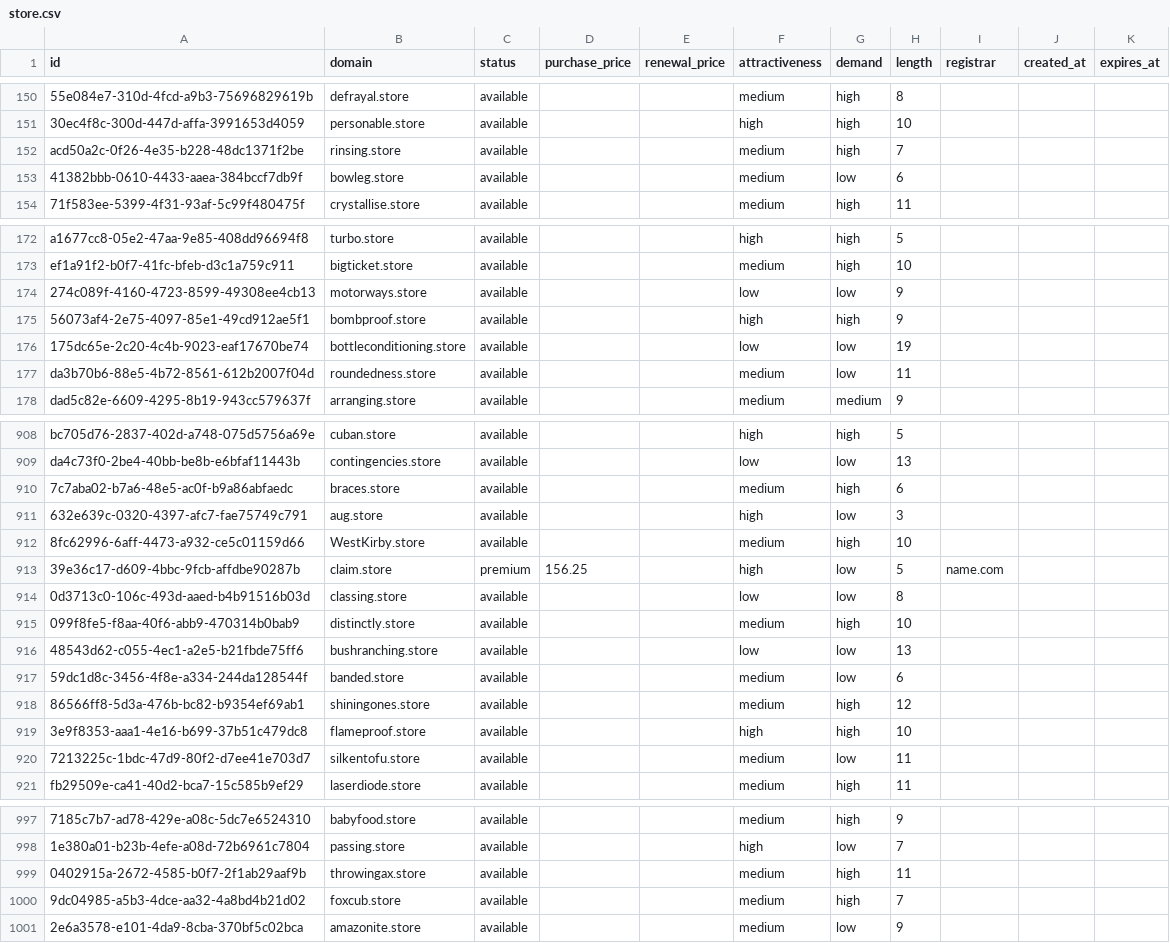
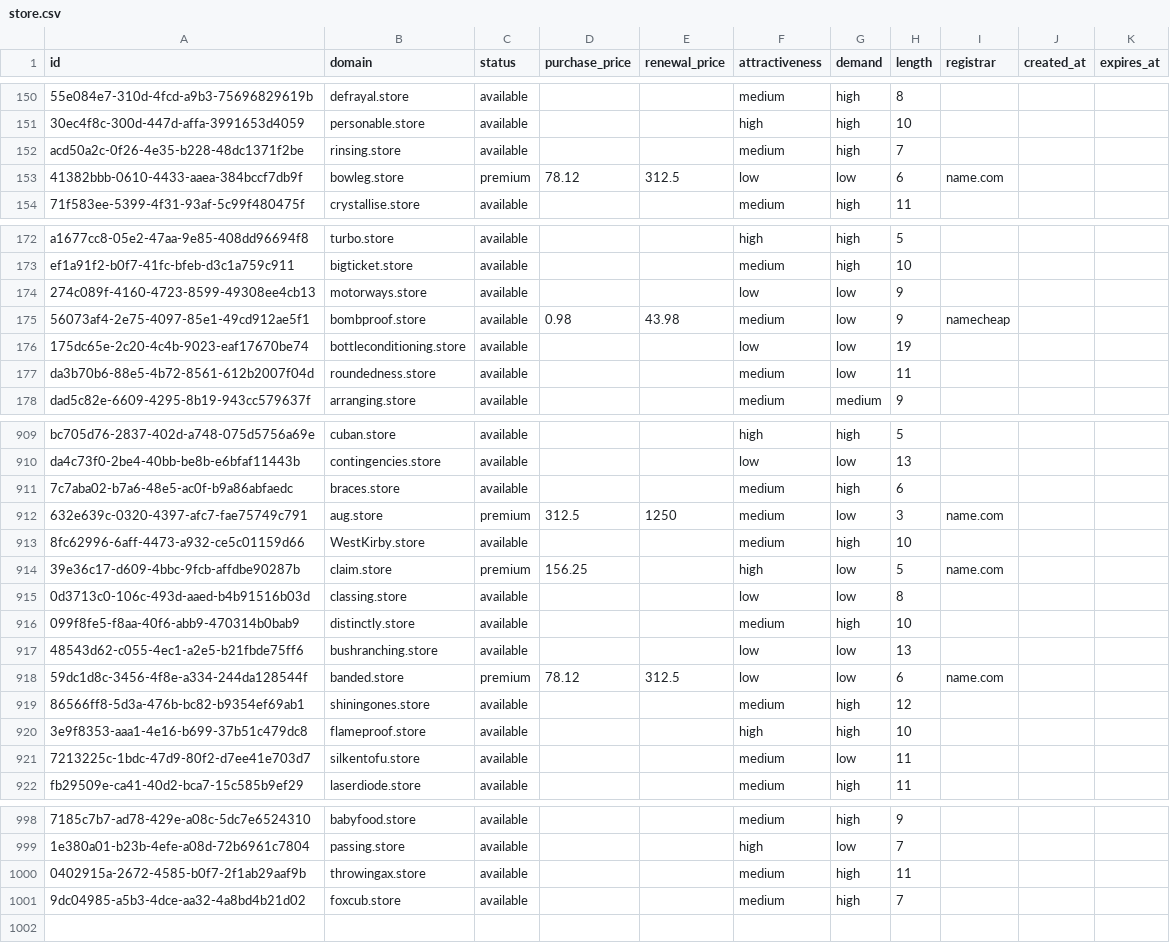
Before and after one commit to UniqueDomains/store-oneword-domains, a CSV file: store.csv, drawn as a sheet; only a part is shown, gaps mark what is left out; removed rows and columns are numbered as before the commit, all else as after; the diff covers the shown part only; the diff names each change by its address in the sheet, - before the commit and + after, or states it on an @@ line.

```diff
--- a/store.csv
+++ b/store.csv
-C153 (status): available
+C153 (status): premium
-D153 (purchase_price): (empty)
+D153 (purchase_price): 78.12
-E153 (renewal_price): (empty)
+E153 (renewal_price): 312.5
-F153 (attractiveness): medium
+F153 (attractiveness): low
-I153 (registrar): (empty)
+I153 (registrar): name.com
-D175 (purchase_price): (empty)
+D175 (purchase_price): 0.98
-E175 (renewal_price): (empty)
+E175 (renewal_price): 43.98
-F175 (attractiveness): high
+F175 (attractiveness): medium
-G175 (demand): high
+G175 (demand): low
-I175 (registrar): (empty)
+I175 (registrar): namecheap
-C912 (status): available
+C912 (status): premium
-D912 (purchase_price): (empty)
+D912 (purchase_price): 312.5
-E912 (renewal_price): (empty)
+E912 (renewal_price): 1250
-F912 (attractiveness): high
+F912 (attractiveness): medium
-I912 (registrar): (empty)
+I912 (registrar): name.com
-C918 (status): available
+C918 (status): premium
-D918 (purchase_price): (empty)
+D918 (purchase_price): 78.12
-E918 (renewal_price): (empty)
+E918 (renewal_price): 312.5
-F918 (attractiveness): medium
+F918 (attractiveness): low
-I918 (registrar): (empty)
+I918 (registrar): name.com
-row 1001: 2e6a3578-e101-4da9-8cba-370bf5c02bca | amazonite.store | available |  |  | medium | low | 9
```
Also changed, not shown: 1 added row and 56 edited cells elsewhere in this file, 4 other files.
